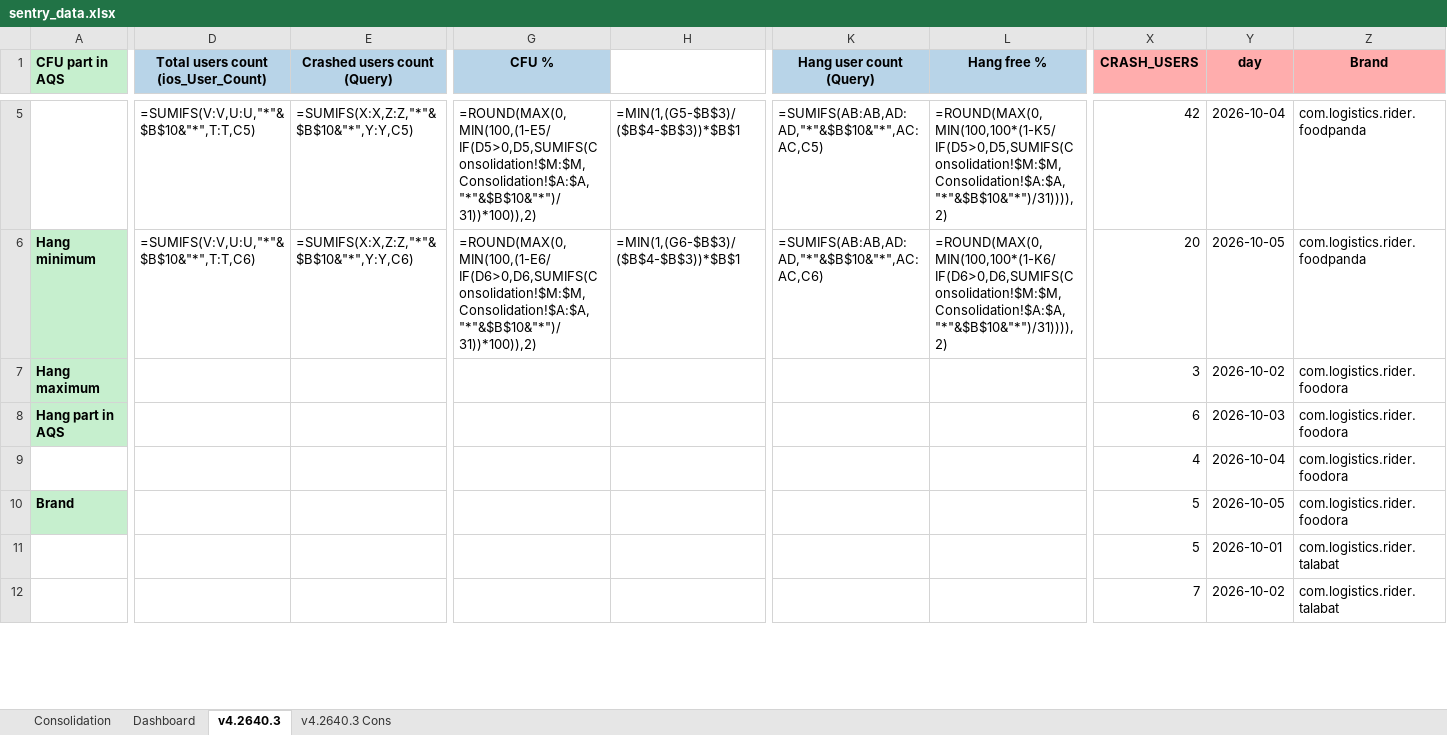
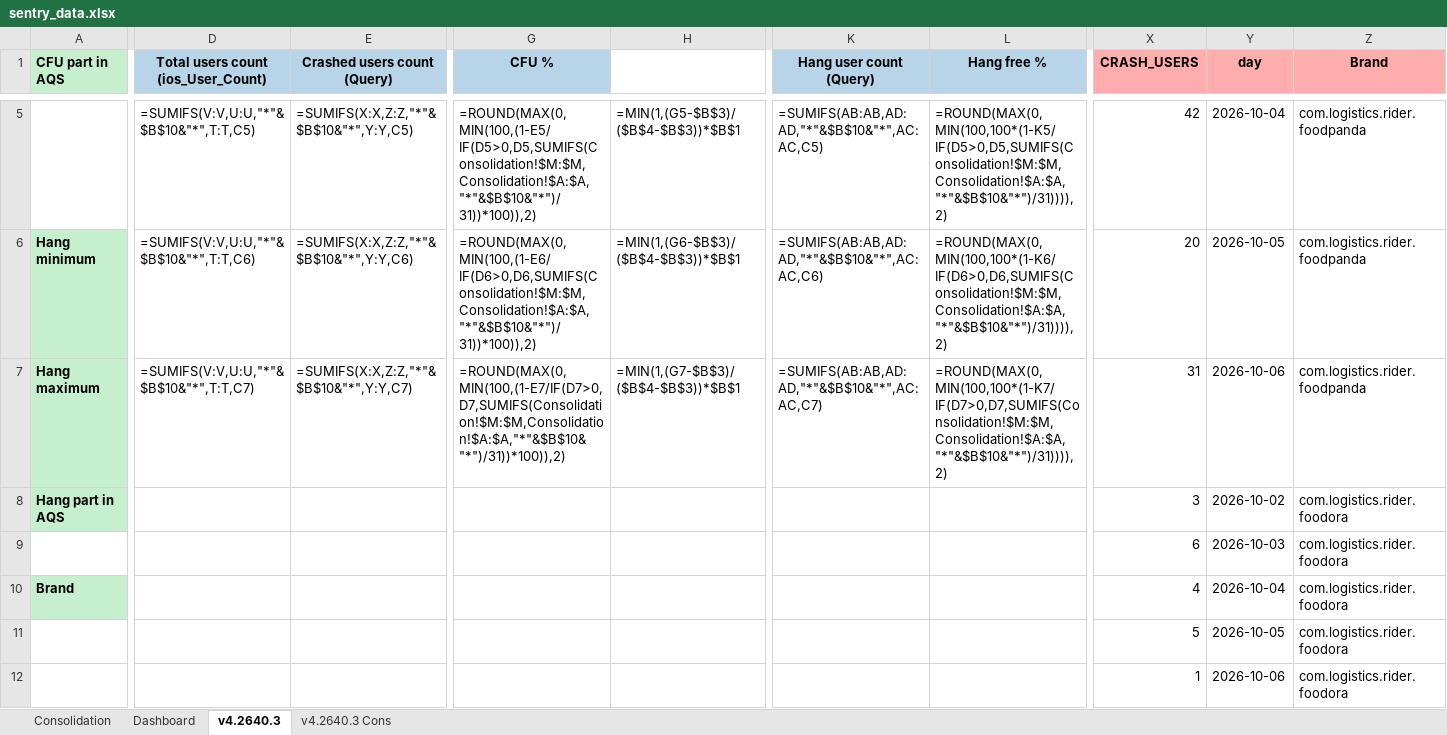
Before and after one commit to shilpa-bansal0401/rider-app-ios-reliability-dashboard, an Excel workbook: consolidation_report/sentry_data.xlsx, sheet v4.2640.3, drawn as a sheet; only a part is shown, gaps mark what is left out; values as stored, in another font and other column widths than the file's, no borders; formulas without a stored value are shown as written; the diff covers the shown part only; the diff names each change by its address in the sheet, - before the commit and + after, or states it on an @@ line.

```diff
--- a/consolidation_report/sentry_data.xlsx (sheet v4.2640.3)
+++ b/consolidation_report/sentry_data.xlsx (sheet v4.2640.3)
-D7: (empty)
+D7: =SUMIFS(V:V,U:U,"*"&$B$10&"*",T:T,C7)
-E7 (Crashed users count (Query)): (empty)
+E7 (Crashed users count (Query)): =SUMIFS(X:X,Z:Z,"*"&$B$10&"*",Y:Y,C7)
-G7 (CFU %): (empty)
+G7 (CFU %): =ROUND(MAX(0,MIN(100,(1-E7/IF(D7>0,D7,SUMIFS(Consolidation!$M:$M,Consolidation!$A:$A,"*"&$B$10&"*")/31))*100)),2)
-H7: (empty)
+H7: =MIN(1,(G7-$B$3)/($B$4-$B$3))*$B$1
-K7 (Hang user count (Query)): (empty)
+K7 (Hang user count (Query)): =SUMIFS(AB:AB,AD:AD,"*"&$B$10&"*",AC:AC,C7)
-L7 (Hang free %): (empty)
+L7 (Hang free %): =ROUND(MAX(0,MIN(100,100*(1-K7/IF(D7>0,D7,SUMIFS(Consolidation!$M:$M,Consolidation!$A:$A,"*"&$B$10&"*")/31)))),2)
-X7 (CRASH_USERS): 3
+X7 (CRASH_USERS): 31
-Y7 (day): 2026-10-02
+Y7 (day): 2026-10-06
-Z7 (Brand): com.logistics.rider.foodora
+Z7 (Brand): com.logistics.rider.foodpanda
-X8 (CRASH_USERS): 6
+X8 (CRASH_USERS): 3
-Y8 (day): 2026-10-03
+Y8 (day): 2026-10-02
-X9 (CRASH_USERS): 4
+X9 (CRASH_USERS): 6
-Y9 (day): 2026-10-04
+Y9 (day): 2026-10-03
-X10 (CRASH_USERS): 5
+X10 (CRASH_USERS): 4
-Y10 (day): 2026-10-05
+Y10 (day): 2026-10-04
-Y11 (day): 2026-10-01
+Y11 (day): 2026-10-05
-Z11:Z12 (Brand): com.logistics.rider.talabat
+Z11:Z12 (Brand): com.logistics.rider.foodora
-X12 (CRASH_USERS): 7
+X12 (CRASH_USERS): 1
-Y12 (day): 2026-10-02
+Y12 (day): 2026-10-06
```
Also changed, not shown: 11 added rows, 2 removed rows and 71 edited cells elsewhere in this sheet, sheet Dashboard, 3 other files.
